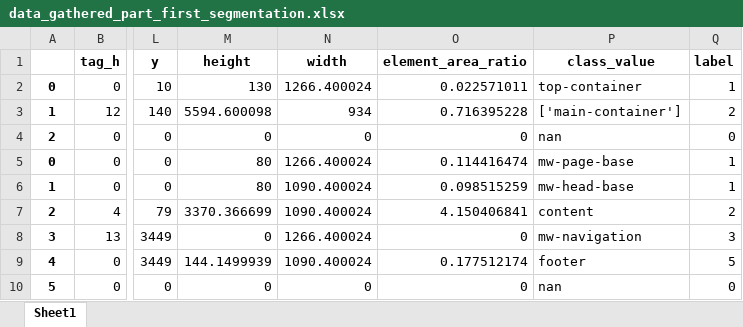
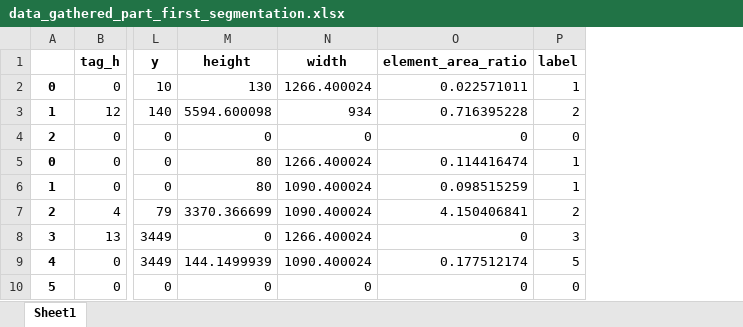
Before and after one commit to swaroop-nath/Semantic-Web-Parser, an Excel workbook: Second Iteration Data/data_gathered_part_first_segmentation.xlsx, sheet Sheet1, drawn as a sheet; only a part is shown, gaps mark what is left out; values as stored, in another font and other column widths than the file's, no borders; the diff names each change by its address in the sheet, - before the commit and + after, or states it on an @@ line.

Commit message:
Dataset cleaned

```diff
--- a/Second Iteration Data/data_gathered_part_first_segmentation.xlsx (sheet Sheet1)
+++ b/Second Iteration Data/data_gathered_part_first_segmentation.xlsx (sheet Sheet1)
-column P (class_value), rows 2-10: top-container | ['main-container'] | nan | mw-page-base | mw-head-base | content | mw-navigation | footer | nan
```
